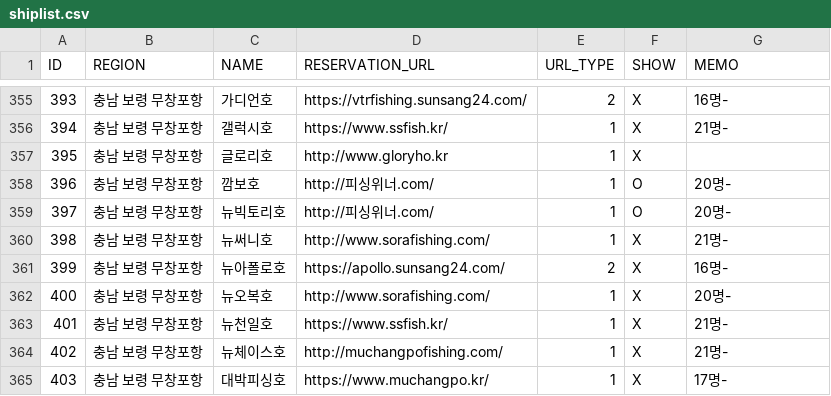
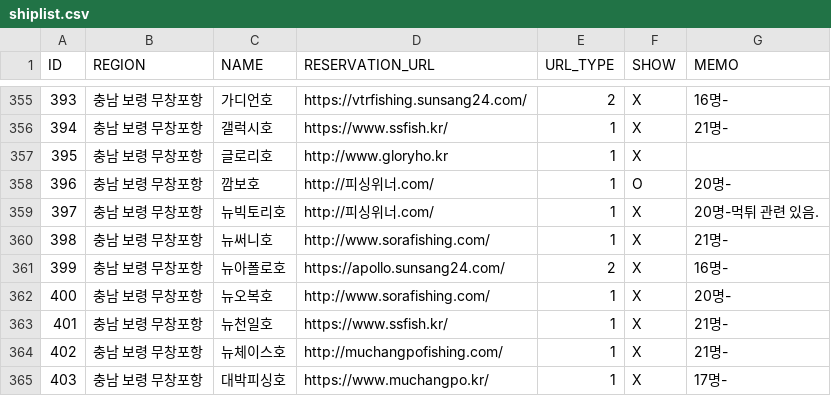
Before and after one commit to seong-geon-choi/ship, a CSV file: shiplist.csv, drawn as a sheet; only a part is shown, gaps mark what is left out.

Commit message:
배 목록 업데이트

```diff
--- a/shiplist.csv
+++ b/shiplist.csv
@@ -358,3 +358,3 @@ ID,REGION,NAME,RESERVATION_URL,URL_TYPE,SHOW,MEMO
 396,충남 보령 무창포항,깜보호,http://피싱위너.com/,1,O,20명-
-397,충남 보령 무창포항,뉴빅토리호,http://피싱위너.com/,1,O,20명-
+397,충남 보령 무창포항,뉴빅토리호,http://피싱위너.com/,1,X,20명-먹튀 관련 있음.
 398,충남 보령 무창포항,뉴써니호,http://www.sorafishing.com/,1,X,21명-
```
